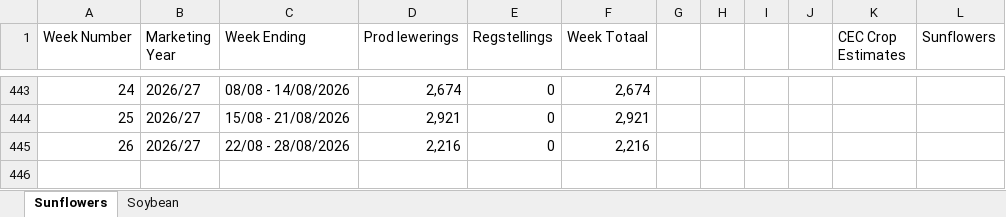
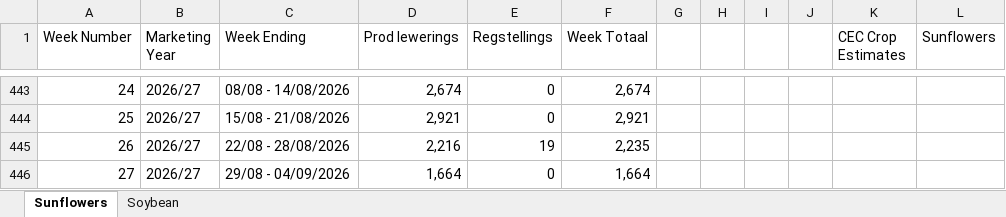
Before and after one commit to GrainDataIntelligence/grain-data-intelligence, an Excel workbook: Codex Oilseeds.xlsx, sheet Sunflowers, drawn as a sheet; only a part is shown, gaps mark what is left out; values as stored, in another font and other column widths than the file's, no borders; the diff names each change by its address in the sheet, - before the commit and + after, or states it on an @@ line.

```diff
--- a/Codex Oilseeds.xlsx (sheet Sunflowers)
+++ b/Codex Oilseeds.xlsx (sheet Sunflowers)
-E445 (Regstellings): 0
+E445 (Regstellings): 19
-F445 (Week Totaal): 2,216
+F445 (Week Totaal): 2,235
+row 446: 27 | 2026/27 | 29/08 - 04/09/2026 | 1,664 | 0 | 1,664
```
Also changed, not shown: sheet Soybean, Clean_deliveries_format_maize.xlsx, Codex Wheat.xlsx, 14 other files.
